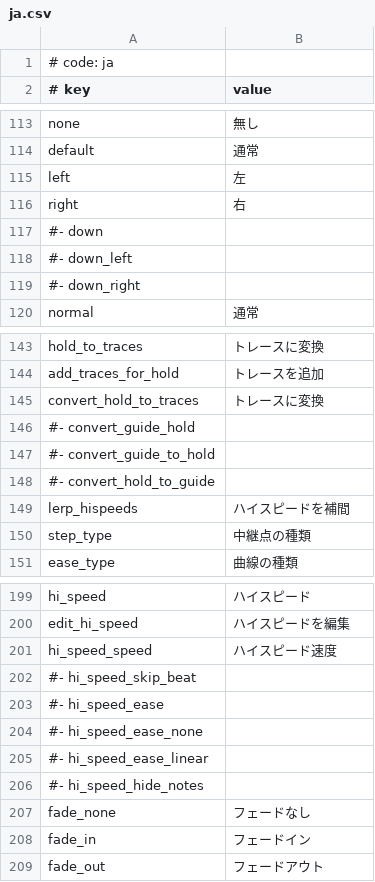
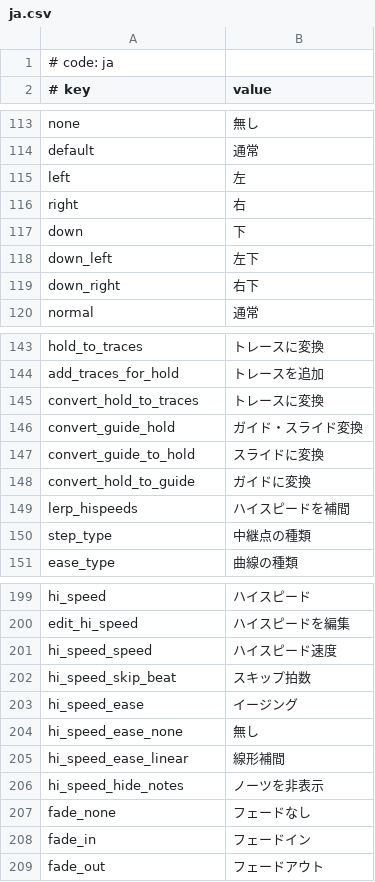
Before and after one commit to monti114514/MikuMikuWorld4UC, a CSV file: MikuMikuWorld/res/i18n/ja.csv, drawn as a sheet; only a part is shown, gaps mark what is left out.

Commit message:
Update: ja.csv

```diff
--- a/MikuMikuWorld/res/i18n/ja.csv
+++ b/MikuMikuWorld/res/i18n/ja.csv
@@ -116,5 +116,5 @@ left, 左
 right, 右
-#- down,
-#- down_left,
-#- down_right,
+down, 下
+down_left, 左下
+down_right, 右下
 normal, 通常
@@ -145,5 +145,5 @@ add_traces_for_hold, トレースを追加
 convert_hold_to_traces, トレースに変換
-#- convert_guide_hold,
-#- convert_guide_to_hold,
-#- convert_hold_to_guide,
+convert_guide_hold, ガイド・スライド変換
+convert_guide_to_hold,スライドに変換
+convert_hold_to_guide, ガイドに変換
 lerp_hispeeds, ハイスピードを補間
@@ -201,7 +201,7 @@ edit_hi_speed, ハイスピードを編集
 hi_speed_speed, ハイスピード速度
-#- hi_speed_skip_beat,
-#- hi_speed_ease,
-#- hi_speed_ease_none,
-#- hi_speed_ease_linear,
-#- hi_speed_hide_notes,
+hi_speed_skip_beat,スキップ拍数
+hi_speed_ease, イージング
+hi_speed_ease_none, 無し
+hi_speed_ease_linear, 線形補間
+hi_speed_hide_notes, ノーツを非表示
 fade_none, フェードなし
```
